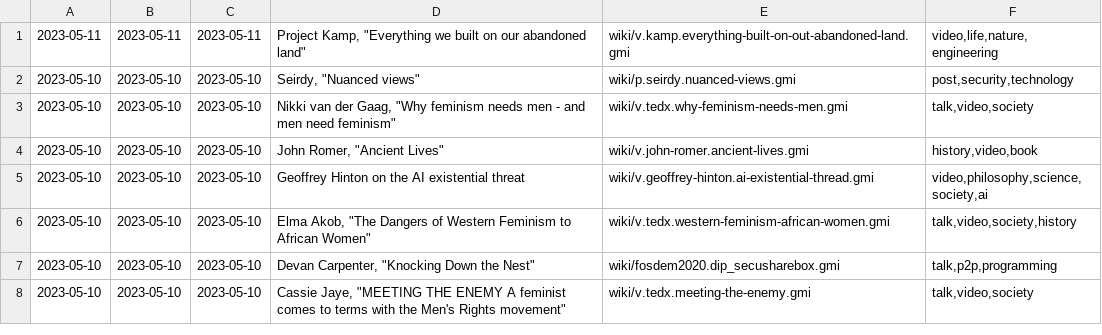
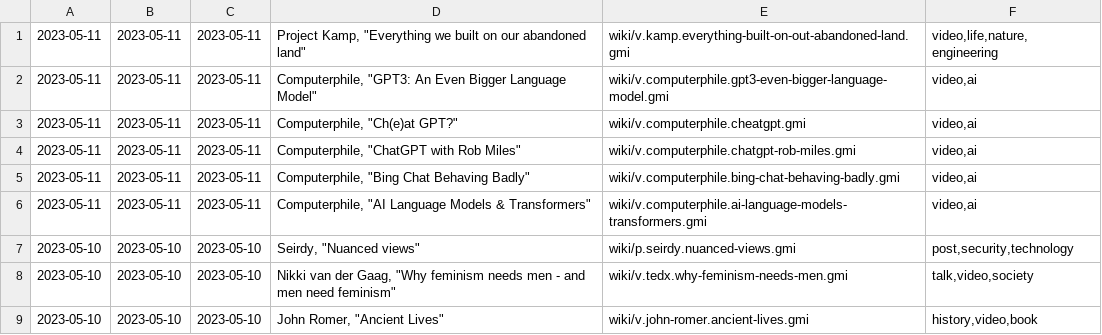
Before and after one commit to siiky/siiky.github.io, a TSV file: wiki-meta.tsv, drawn as a sheet; only a part is shown; the shorter side is filled out with more unchanged rows.

Commit message:
Add Computerphile wiki pages

```diff
--- a/wiki-meta.tsv
+++ b/wiki-meta.tsv
@@ -1,2 +1,7 @@
 2023-05-11	2023-05-11	2023-05-11	Project Kamp, "Everything we built on our abandoned land"	wiki/v.kamp.everything-built-on-out-abandoned-land.gmi	video,life,nature,engineering
+2023-05-11	2023-05-11	2023-05-11	Computerphile, "GPT3: An Even Bigger Language Model"	wiki/v.computerphile.gpt3-even-bigger-language-model.gmi	video,ai
+2023-05-11	2023-05-11	2023-05-11	Computerphile, "Ch(e)at GPT?"	wiki/v.computerphile.cheatgpt.gmi	video,ai
+2023-05-11	2023-05-11	2023-05-11	Computerphile, "ChatGPT with Rob Miles"	wiki/v.computerphile.chatgpt-rob-miles.gmi	video,ai
+2023-05-11	2023-05-11	2023-05-11	Computerphile, "Bing Chat Behaving Badly"	wiki/v.computerphile.bing-chat-behaving-badly.gmi	video,ai
+2023-05-11	2023-05-11	2023-05-11	Computerphile, "AI Language Models & Transformers"	wiki/v.computerphile.ai-language-models-transformers.gmi	video,ai
 2023-05-10	2023-05-10	2023-05-10	Seirdy, "Nuanced views"	wiki/p.seirdy.nuanced-views.gmi	post,security,technology
```
Also changed, not shown: 25 other files.
